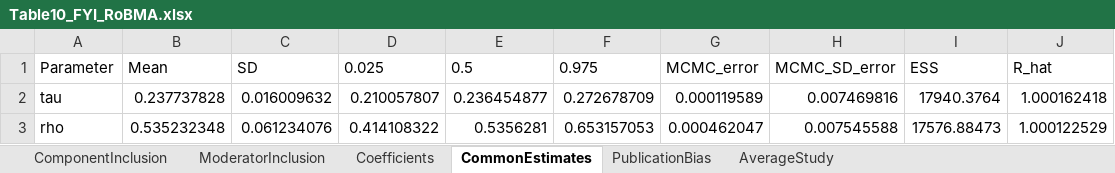
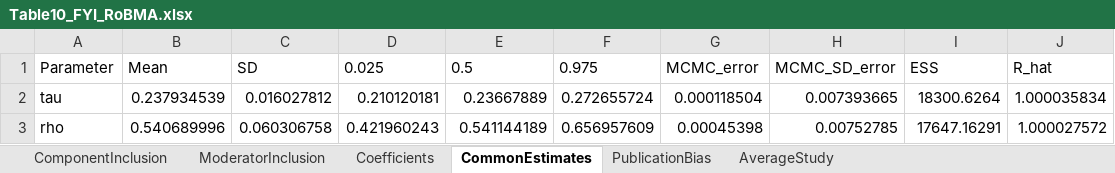
Before and after one commit to bobreednz/ma-protocol-dependent-effects, an Excel workbook: Table10_FYI_RoBMA.xlsx, sheet CommonEstimates, drawn as a sheet; values as stored, in another font and other column widths than the file's, no borders; the diff names each change by its address in the sheet, - before the commit and + after, or states it on an @@ line.

Commit message:
Re-specify RoBMA meta-regression under treatment contrasts; tighten Section 9-10 prose
Re-run Table 10, Table 10 FYI, and Table 12 under RoBMA's treatment-coding + pooled_effect() convention (per correspondence with the package author), superseding the earlier mean-difference/marginal_means() results. Reconciled Appendix C and the Section 9/10 narrative to match. Also trimmed redundant historical framing and correspondence narration from Sections 9.6 and 10 for a cleaner read.

```diff
--- a/Table10_FYI_RoBMA.xlsx (sheet CommonEstimates)
+++ b/Table10_FYI_RoBMA.xlsx (sheet CommonEstimates)
-B2 (Mean): 0.237737828
+B2 (Mean): 0.237934539
-C2 (SD): 0.016009632
+C2 (SD): 0.016027812
-D2 (0.025): 0.210057807
+D2 (0.025): 0.210120181
-E2 (0.5): 0.236454877
+E2 (0.5): 0.23667889
-F2 (0.975): 0.272678709
+F2 (0.975): 0.272655724
-G2 (MCMC_error): 0.000119589
+G2 (MCMC_error): 0.000118504
-H2 (MCMC_SD_error): 0.007469816
+H2 (MCMC_SD_error): 0.007393665
-I2 (ESS): 17940.3764
+I2 (ESS): 18300.6264
-J2 (R_hat): 1.000162418
+J2 (R_hat): 1.000035834
-B3 (Mean): 0.535232348
+B3 (Mean): 0.540689996
-C3 (SD): 0.061234076
+C3 (SD): 0.060306758
-D3 (0.025): 0.414108322
+D3 (0.025): 0.421960243
-E3 (0.5): 0.5356281
+E3 (0.5): 0.541144189
-F3 (0.975): 0.653157053
+F3 (0.975): 0.656957609
-G3 (MCMC_error): 0.000462047
+G3 (MCMC_error): 0.00045398
-H3 (MCMC_SD_error): 0.007545588
+H3 (MCMC_SD_error): 0.00752785
-I3 (ESS): 17576.88473
+I3 (ESS): 17647.16291
-J3 (R_hat): 1.000122529
+J3 (R_hat): 1.000027572
```
Also changed, not shown: sheet Coefficients, sheet PublicationBias, sheet ModeratorInclusion, sheet AverageStudy, sheet ComponentInclusion, Table10_RoBMA_MetaRegression.xlsx, Table11_FYI_BestPractice.xlsx, 11 other files.
